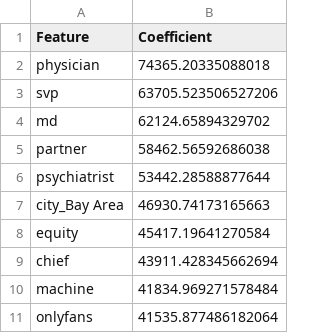
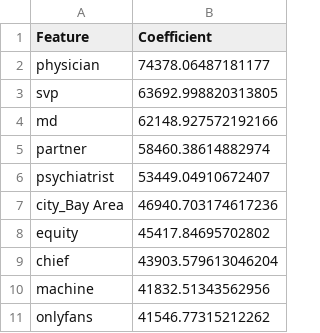
Before and after one commit to UBC-MDS/US-Salary-Prediction, a CSV file: results/tables/positive_coefficients_ridge.csv, drawn as a sheet.

```diff
--- a/results/tables/positive_coefficients_ridge.csv
+++ b/results/tables/positive_coefficients_ridge.csv
@@ -1,11 +1,11 @@
 Feature,Coefficient
-physician,74365.20335088018
-svp,63705.523506527206
-md,62124.65894329702
-partner,58462.56592686038
-psychiatrist,53442.28588877644
-city_Bay Area,46930.74173165663
-equity,45417.19641270584
-chief,43911.428345662694
-machine,41834.969271578484
-onlyfans,41535.877486182064
+physician,74378.06487181177
+svp,63692.998820313805
+md,62148.927572192166
+partner,58460.38614882974
+psychiatrist,53449.04910672407
+city_Bay Area,46940.703174617236
+equity,45417.84695702802
+chief,43903.579613046204
+machine,41832.51343562956
+onlyfans,41546.77315212262
```
Also changed, not shown: results/tables/coefficient_comparison.csv, results/tables/eda_summary_table.csv, 19 other files.
